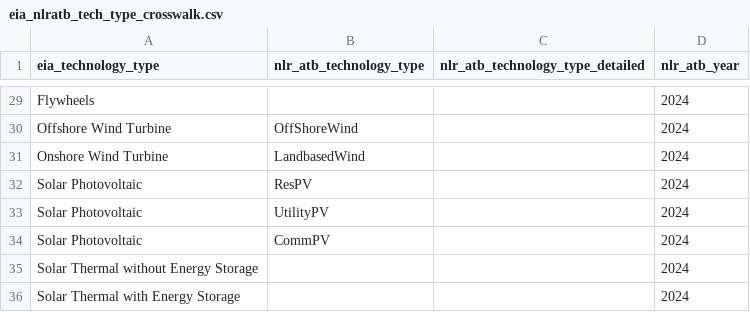
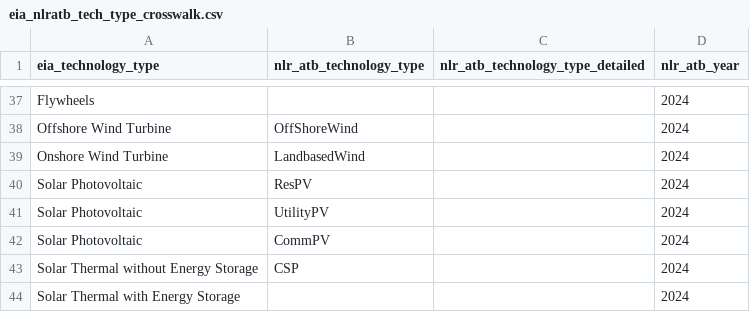
Before and after one commit to Community-NEMS/cnems-inputs, a CSV file: src/cnems_inputs/eia_nlratb_tech_type_crosswalk.csv, drawn as a sheet; only a part is shown, gaps mark what is left out; the diff covers the shown part only.

```diff
--- a/src/cnems_inputs/eia_nlratb_tech_type_crosswalk.csv
+++ b/src/cnems_inputs/eia_nlratb_tech_type_crosswalk.csv
@@ -34,3 +42,3 @@ Solar Photovoltaic,UtilityPV,,2024
 Solar Photovoltaic,CommPV,,2024
-Solar Thermal without Energy Storage,,,2024
+Solar Thermal without Energy Storage,CSP,,2024
 Solar Thermal with Energy Storage,,,2024
```
Also changed, not shown: 8 added rows and 8 edited cells elsewhere in this file.
